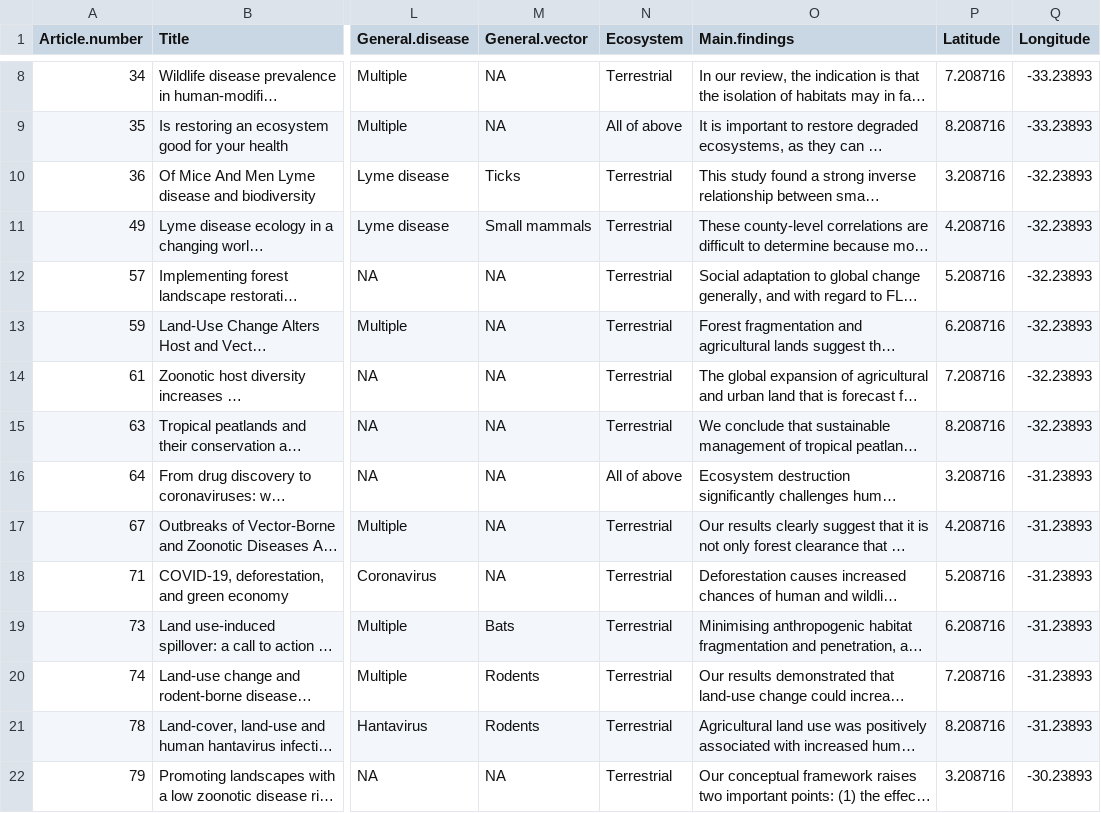
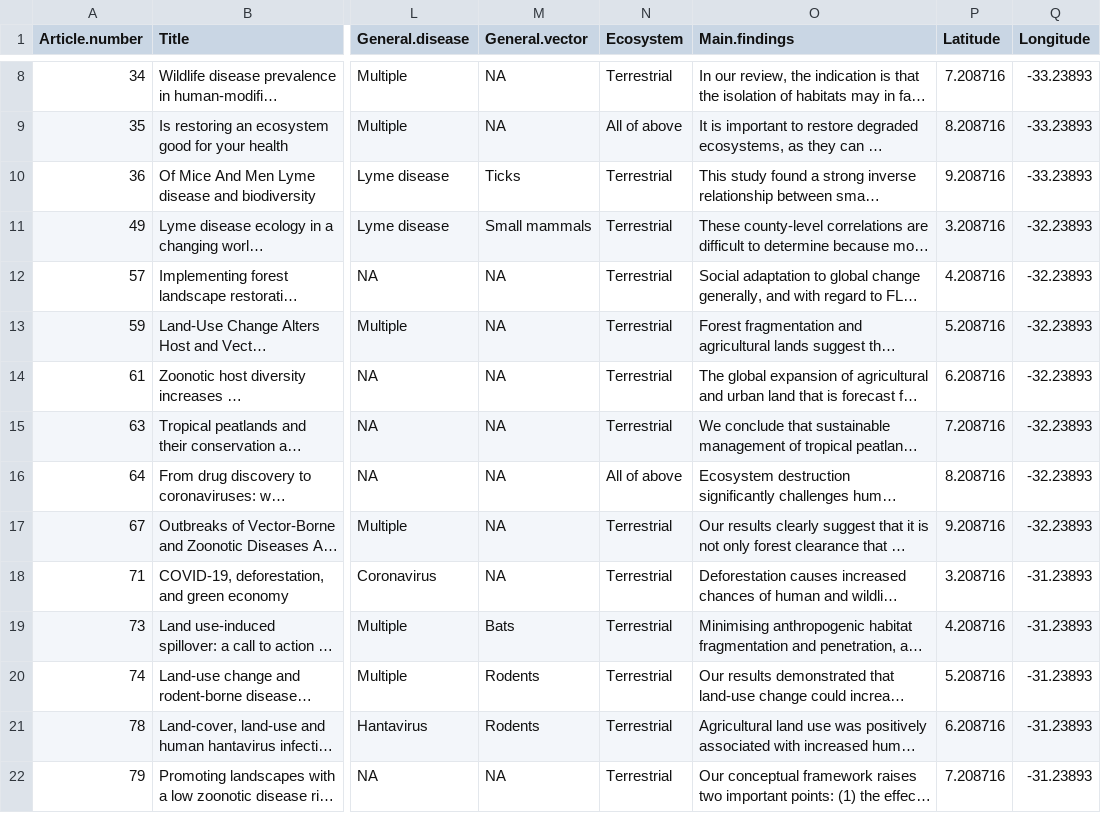
Before and after one commit to adamjohnfell/RestoreID_Project, a CSV file: RestoreID_Evidence_atlas/data/Evidence_map_centroids.csv, drawn as a sheet; only a part is shown, gaps mark what is left out; long unchanged cells end in …; the diff covers the shown part only; the diff names each change by its address in the sheet, - before the commit and + after, or states it on an @@ line.

```diff
--- a/RestoreID_Evidence_atlas/data/Evidence_map_centroids.csv
+++ b/RestoreID_Evidence_atlas/data/Evidence_map_centroids.csv
-P10 (Latitude): 3.208716
+P10 (Latitude): 9.208716
-Q10 (Longitude): -32.23893
+Q10 (Longitude): -33.23893
-P11 (Latitude): 4.208716
+P11 (Latitude): 3.208716
-P12 (Latitude): 5.208716
+P12 (Latitude): 4.208716
-P13 (Latitude): 6.208716
+P13 (Latitude): 5.208716
-P14 (Latitude): 7.208716
+P14 (Latitude): 6.208716
-P15 (Latitude): 8.208716
+P15 (Latitude): 7.208716
-P16 (Latitude): 3.208716
+P16 (Latitude): 8.208716
-Q16:Q17 (Longitude): -31.23893
+Q16:Q17 (Longitude): -32.23893
-P17 (Latitude): 4.208716
+P17 (Latitude): 9.208716
-P18 (Latitude): 5.208716
+P18 (Latitude): 3.208716
-P19 (Latitude): 6.208716
+P19 (Latitude): 4.208716
-P20 (Latitude): 7.208716
+P20 (Latitude): 5.208716
-P21 (Latitude): 8.208716
+P21 (Latitude): 6.208716
-P22 (Latitude): 3.208716
+P22 (Latitude): 7.208716
-Q22 (Longitude): -30.23893
+Q22 (Longitude): -31.23893
```
Also changed, not shown: 21 edited cells elsewhere in this file, 5 other files.
